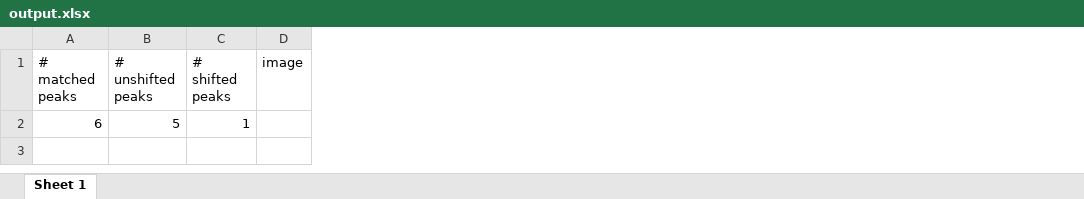
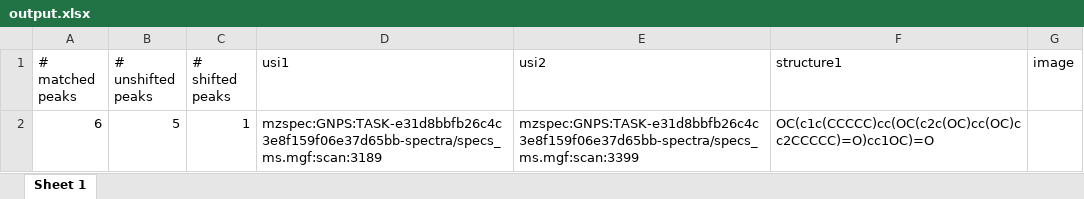
Before and after one commit to mshahneh/SmallMol_Mod_Site_Localization, an Excel workbook: output.xlsx, sheet Sheet 1, drawn as a sheet; values as stored, in another font and other column widths than the file's, no borders; charts and pictures not drawn; the diff names each change by its address in the sheet, - before the commit and + after, or states it on an @@ line.

```diff
--- a/output.xlsx (sheet Sheet 1)
+++ b/output.xlsx (sheet Sheet 1)
+column D (usi1), row 2: mzspec:GNPS:TASK-e31d8bbfb26c4c3e8f159f06e37d65bb-spectra/specs_ms.mgf:scan:3189
+column E (usi2), row 2: mzspec:GNPS:TASK-e31d8bbfb26c4c3e8f159f06e37d65bb-spectra/specs_ms.mgf:scan:3399
+column F (structure1), row 2: OC(c1c(CCCCC)cc(OC(c2c(OC)cc(OC)cc2CCCCC)=O)cc1OC)=O
```
Also changed, not shown: charts or pictures, 6 other files.
